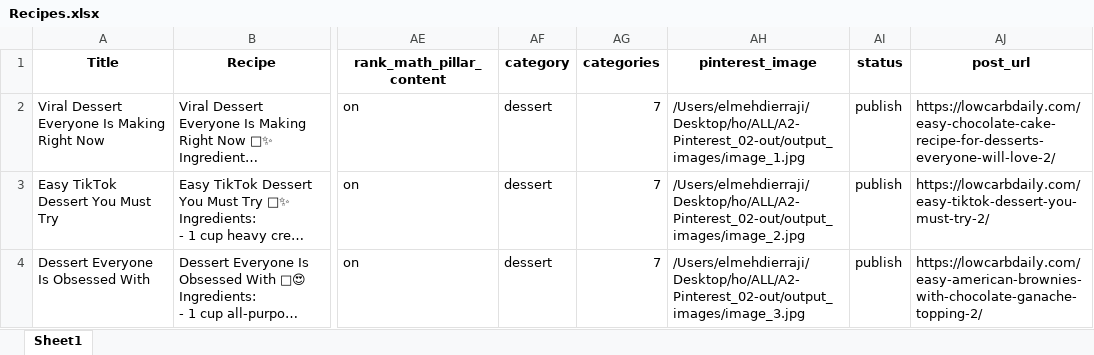
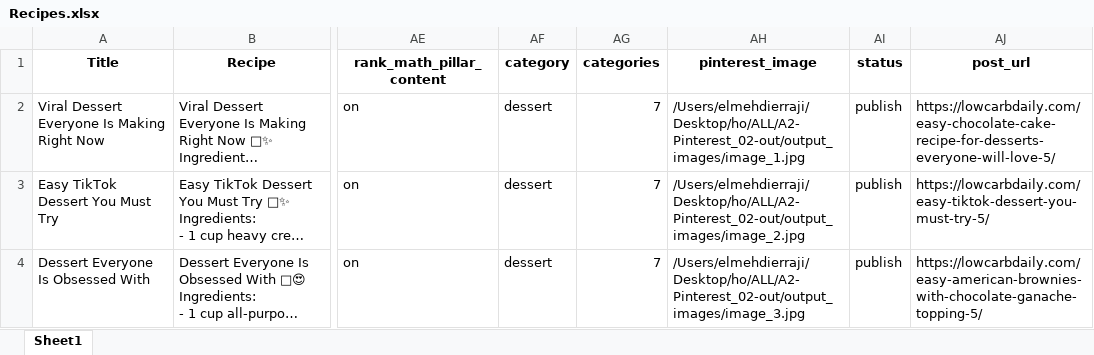
Before and after one commit to nouamanedahhakgit/pt-rest, an Excel workbook: ALL/A2-Pinterest_02-out/Recipes.xlsx, sheet Sheet1, drawn as a sheet; only a part is shown, gaps mark what is left out; long unchanged cells end in …; values as stored, in another font and other column widths than the file's, no borders; the diff names each change by its address in the sheet, - before the commit and + after, or states it on an @@ line.

```diff
--- a/ALL/A2-Pinterest_02-out/Recipes.xlsx (sheet Sheet1)
+++ b/ALL/A2-Pinterest_02-out/Recipes.xlsx (sheet Sheet1)
-AJ2 (post_url): https://lowcarbdaily.com/easy-chocolate-cake-recipe-for-desserts-everyone-will-love-2/
+AJ2 (post_url): https://lowcarbdaily.com/easy-chocolate-cake-recipe-for-desserts-everyone-will-love-5/
-AJ3 (post_url): https://lowcarbdaily.com/easy-tiktok-dessert-you-must-try-2/
+AJ3 (post_url): https://lowcarbdaily.com/easy-tiktok-dessert-you-must-try-5/
-AJ4 (post_url): https://lowcarbdaily.com/easy-american-brownies-with-chocolate-ganache-topping-2/
+AJ4 (post_url): https://lowcarbdaily.com/easy-american-brownies-with-chocolate-ganache-topping-5/
```
Also changed, not shown: ALL/A1-Pinterest_01-out/Recipes.xlsx, 1 other file.
